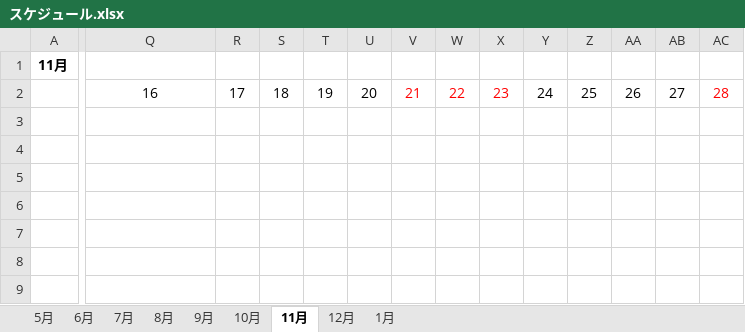
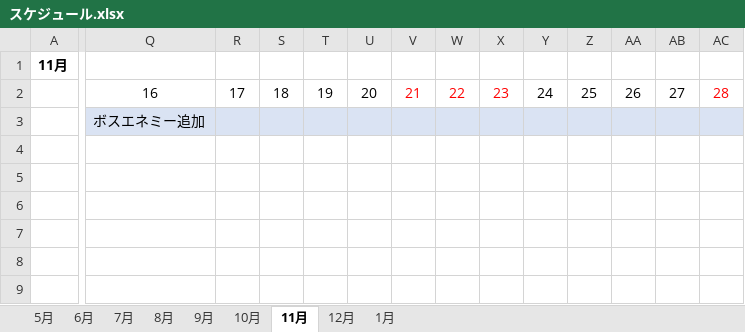
Before and after one commit to Akiyoshi-2/Employment-work, an Excel workbook: スケジュール/スケジュール.xlsx, sheet 11月, drawn as a sheet; only a part is shown, gaps mark what is left out; values as stored, in another font and other column widths than the file's, no borders; the diff covers the shown part only; the diff names each change by its address in the sheet, - before the commit and + after, or states it on an @@ line.

```diff
--- a/スケジュール/スケジュール.xlsx (sheet 11月)
+++ b/スケジュール/スケジュール.xlsx (sheet 11月)
-Q3: (empty)
+Q3: ボスエネミー追加
-Q3:AC3 fill: none
+Q3:AC3 fill: #DAE3F3
```
Also changed, not shown: cell formats elsewhere in this sheet, sheet 12月, sheet 1月.
